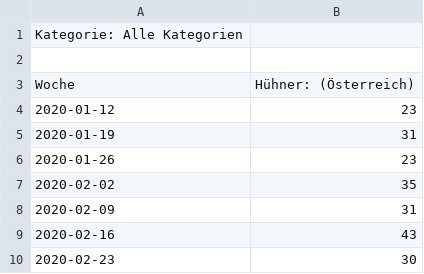
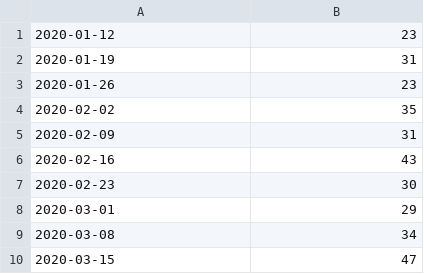
Before and after one commit to piep2/project-csv, a CSV file: multiTimeline.csv, drawn as a sheet; only a part is shown; the shorter side is filled out with more unchanged rows.

Commit message:
Update multiTimeline.csv

```diff
--- a/multiTimeline.csv
+++ b/multiTimeline.csv
@@ -1,4 +1 @@
-Kategorie: Alle Kategorien
-
-Woche,Hühner: (Österreich)
 2020-01-12,23
```
